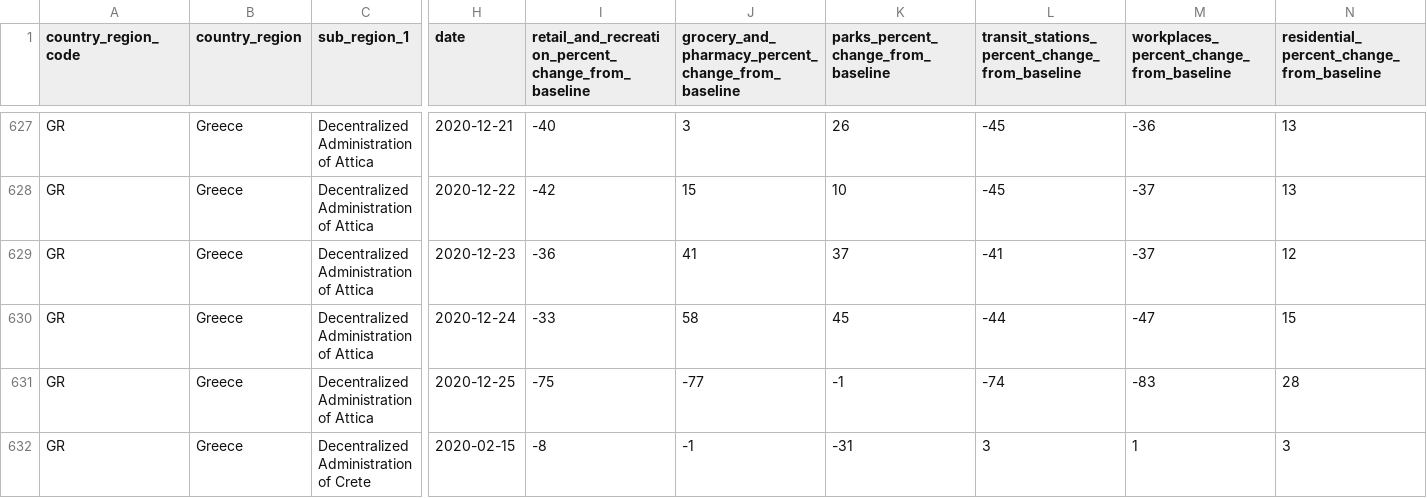
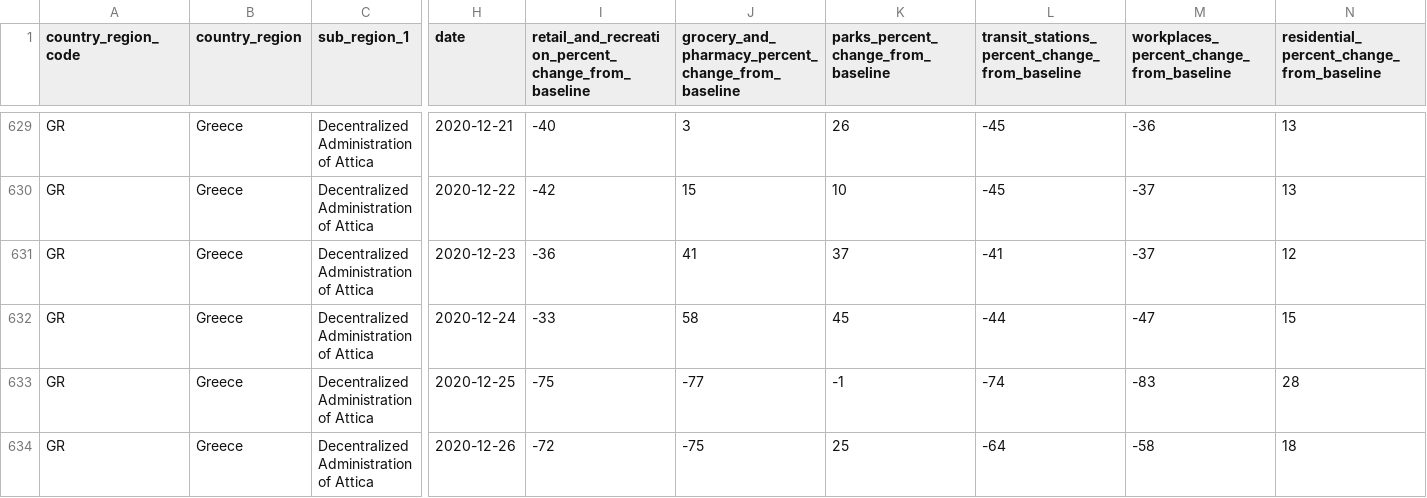
Before and after one commit to akritiko/covid19gr, a CSV file: data/csv/2020_GR_Region_Mobility_Report.csv, drawn as a sheet; only a part is shown, gaps mark what is left out; the shorter side is filled out with more unchanged rows; rows hold the shown columns only; the diff covers the shown part only; the diff names each change by its address in the sheet, - before the commit and + after, or states it on an @@ line.

```diff
--- a/data/csv/2020_GR_Region_Mobility_Report.csv
+++ b/data/csv/2020_GR_Region_Mobility_Report.csv
+row 634: GR | Greece | Decentralized Administration of Attica | 2020-12-26 | -72 | -75 | 25 | -64 | -58 | 18
```
Also changed, not shown: 15 added rows elsewhere in this file, data/csv/apple_mobility_report.csv, data/csv/demography_men_details.csv, 29 other files.
